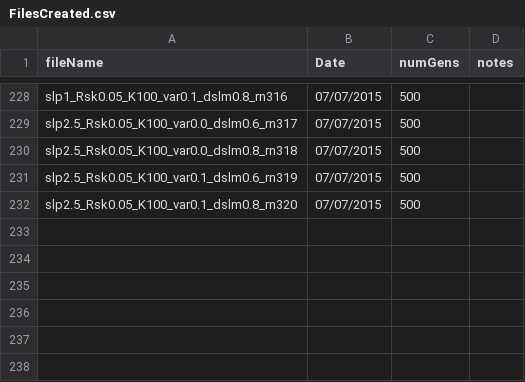
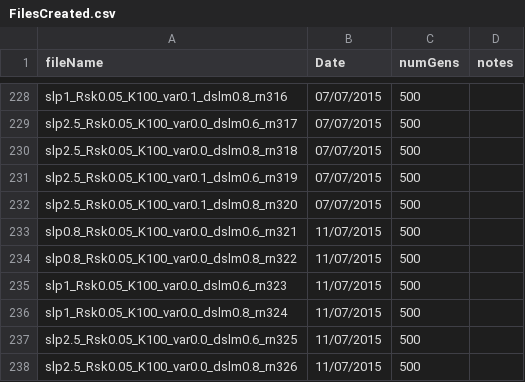
Before and after one commit to ruthubc/ruthubc, a CSV file: PythonDispersal/src/FileMakingAndRun/FilesCreated.csv, drawn as a sheet; only a part is shown, gaps mark what is left out.

```diff
--- a/PythonDispersal/src/FileMakingAndRun/FilesCreated.csv
+++ b/PythonDispersal/src/FileMakingAndRun/FilesCreated.csv
@@ -232 +232,7 @@ slp2.5_Rsk0.05_K100_var0.1_dslm0.6_rn319,07/07/2015,500
 slp2.5_Rsk0.05_K100_var0.1_dslm0.8_rn320,07/07/2015,500
+slp0.8_Rsk0.05_K100_var0.0_dslm0.6_rn321,11/07/2015,500
+slp0.8_Rsk0.05_K100_var0.0_dslm0.8_rn322,11/07/2015,500
+slp1_Rsk0.05_K100_var0.0_dslm0.6_rn323,11/07/2015,500
+slp1_Rsk0.05_K100_var0.0_dslm0.8_rn324,11/07/2015,500
+slp2.5_Rsk0.05_K100_var0.0_dslm0.6_rn325,11/07/2015,500
+slp2.5_Rsk0.05_K100_var0.0_dslm0.8_rn326,11/07/2015,500
```
Also changed, not shown: PythonDispersal/src/FileMakingAndRun/RunNumbers.csv, 5 other files.
